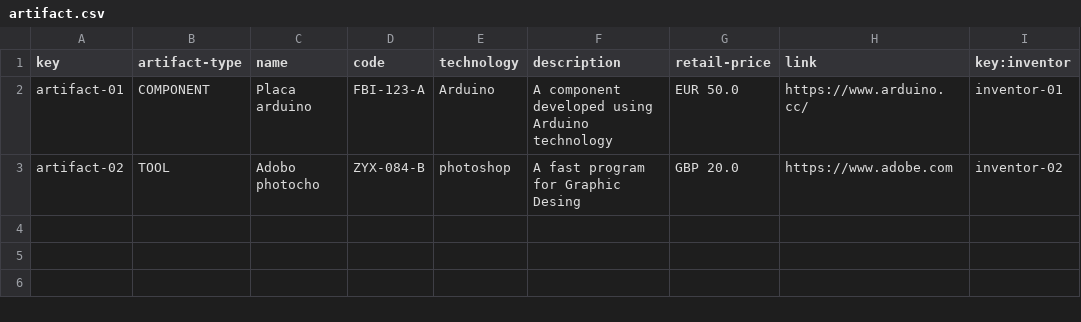
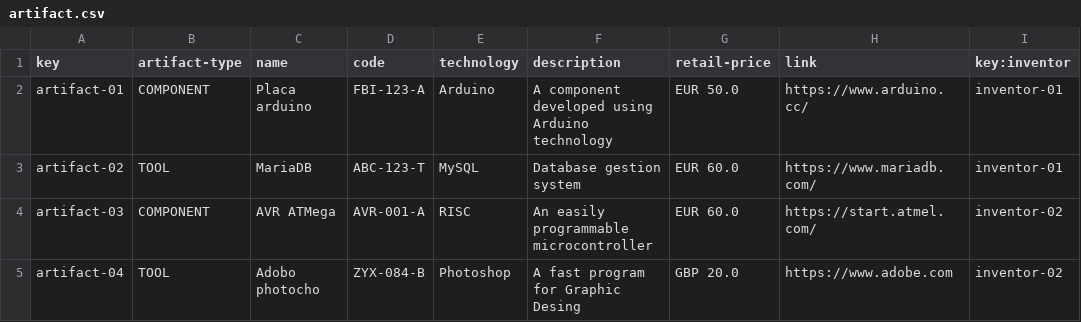
Before and after one commit to Framigdom/Acme-Toolkits, a CSV file: src/main/webapp/WEB-INF/resources/sample-data/artifact.csv, drawn as a sheet.

```diff
--- a/src/main/webapp/WEB-INF/resources/sample-data/artifact.csv
+++ b/src/main/webapp/WEB-INF/resources/sample-data/artifact.csv
@@ -2,2 +2,4 @@ key,artifact-type,name,code,technology,description,retail-price,link,key:invento
 artifact-01,COMPONENT,Placa arduino,FBI-123-A,Arduino,A component developed using Arduino technology,EUR 50.0,https://www.arduino.cc/,inventor-01
-artifact-02,TOOL,Adobo photocho,ZYX-084-B,photoshop,A fast program for Graphic Desing,GBP 20.0,https://www.adobe.com,inventor-02
+artifact-02,TOOL,MariaDB,ABC-123-T,MySQL,Database gestion system,EUR 60.0,https://www.mariadb.com/,inventor-01
+artifact-03,COMPONENT,AVR ATMega,AVR-001-A,RISC,An easily programmable microcontroller ,EUR 60.0,https://start.atmel.com/,inventor-02
+artifact-04,TOOL,Adobo photocho,ZYX-084-B,Photoshop,A fast program for Graphic Desing,GBP 20.0,https://www.adobe.com,inventor-02
```
Also changed, not shown: 18 other files.
